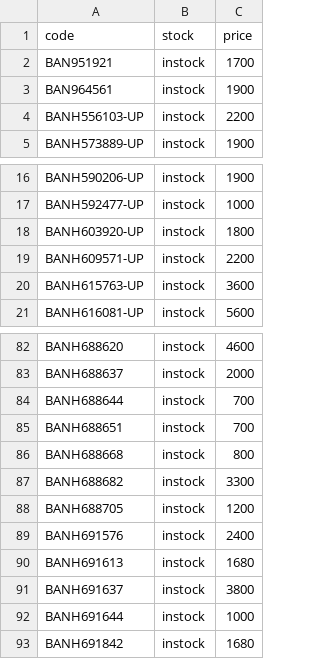
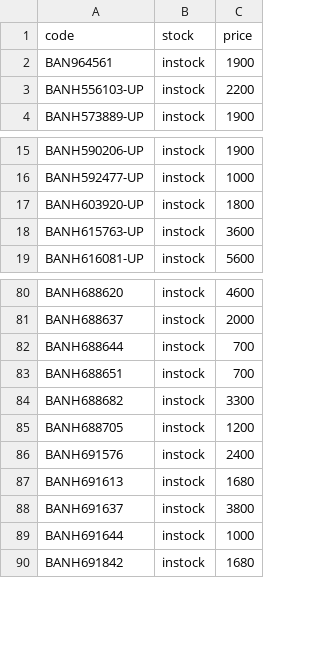
Before and after one commit to vktr107/hlj_price_tracker, a CSV file: saved.csv, drawn as a sheet; only a part is shown, gaps mark what is left out; the diff names each change by its address in the sheet, - before the commit and + after, or states it on an @@ line.

```diff
--- a/saved.csv
+++ b/saved.csv
-row 2: BAN951921 | instock | 1700
-row 19: BANH609571-UP | instock | 2200
-row 86: BANH688668 | instock | 800
```
